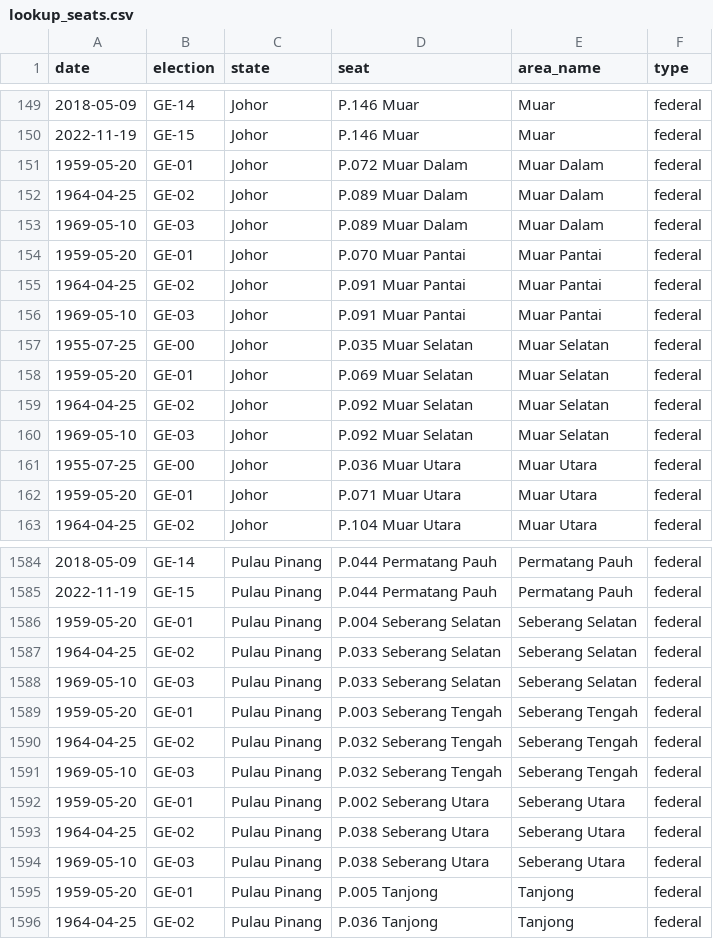
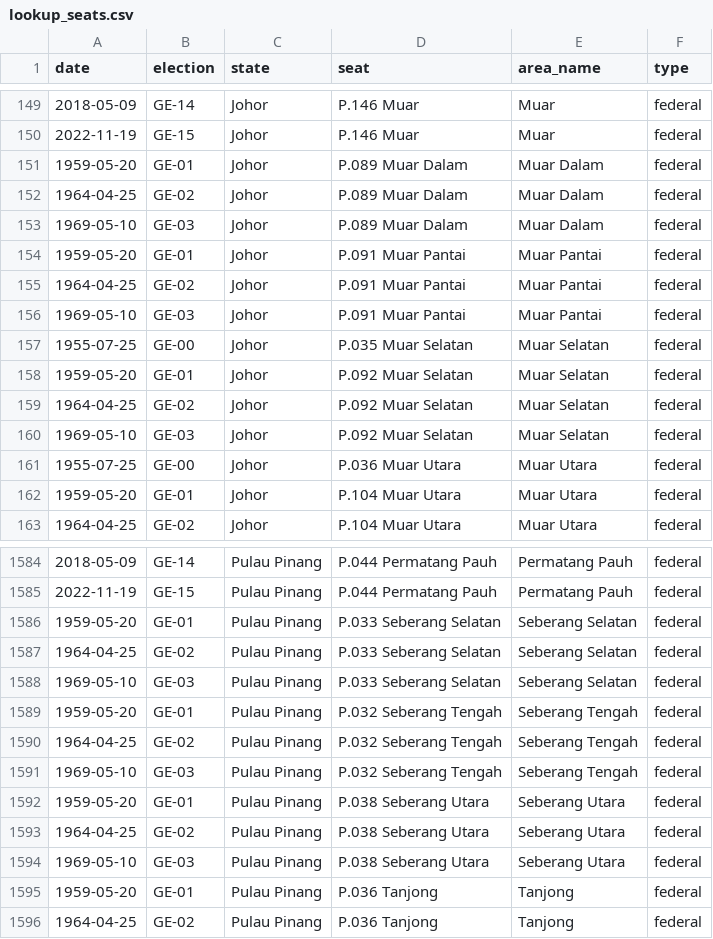
Before and after one commit to Thevesh/paper-meco-results, a CSV file: src-data/lookup_seats.csv, drawn as a sheet; only a part is shown, gaps mark what is left out; the diff covers the shown part only.

```diff
--- a/src-data/lookup_seats.csv
+++ b/src-data/lookup_seats.csv
@@ -150,6 +150,6 @@ date,election,state,seat,area_name,type
 2022-11-19,GE-15,Johor,P.146 Muar,Muar,federal
-1959-05-20,GE-01,Johor,P.072 Muar Dalam,Muar Dalam,federal
+1959-05-20,GE-01,Johor,P.089 Muar Dalam,Muar Dalam,federal
 1964-04-25,GE-02,Johor,P.089 Muar Dalam,Muar Dalam,federal
 1969-05-10,GE-03,Johor,P.089 Muar Dalam,Muar Dalam,federal
-1959-05-20,GE-01,Johor,P.070 Muar Pantai,Muar Pantai,federal
+1959-05-20,GE-01,Johor,P.091 Muar Pantai,Muar Pantai,federal
 1964-04-25,GE-02,Johor,P.091 Muar Pantai,Muar Pantai,federal
@@ -157,3 +157,3 @@ date,election,state,seat,area_name,type
 1955-07-25,GE-00,Johor,P.035 Muar Selatan,Muar Selatan,federal
-1959-05-20,GE-01,Johor,P.069 Muar Selatan,Muar Selatan,federal
+1959-05-20,GE-01,Johor,P.092 Muar Selatan,Muar Selatan,federal
 1964-04-25,GE-02,Johor,P.092 Muar Selatan,Muar Selatan,federal
@@ -161,3 +161,3 @@ date,election,state,seat,area_name,type
 1955-07-25,GE-00,Johor,P.036 Muar Utara,Muar Utara,federal
-1959-05-20,GE-01,Johor,P.071 Muar Utara,Muar Utara,federal
+1959-05-20,GE-01,Johor,P.104 Muar Utara,Muar Utara,federal
 1964-04-25,GE-02,Johor,P.104 Muar Utara,Muar Utara,federal
@@ -1585,12 +1585,12 @@ date,election,state,seat,area_name,type
 2022-11-19,GE-15,Pulau Pinang,P.044 Permatang Pauh,Permatang Pauh,federal
-1959-05-20,GE-01,Pulau Pinang,P.004 Seberang Selatan,Seberang Selatan,federal
+1959-05-20,GE-01,Pulau Pinang,P.033 Seberang Selatan,Seberang Selatan,federal
 1964-04-25,GE-02,Pulau Pinang,P.033 Seberang Selatan,Seberang Selatan,federal
 1969-05-10,GE-03,Pulau Pinang,P.033 Seberang Selatan,Seberang Selatan,federal
-1959-05-20,GE-01,Pulau Pinang,P.003 Seberang Tengah,Seberang Tengah,federal
+1959-05-20,GE-01,Pulau Pinang,P.032 Seberang Tengah,Seberang Tengah,federal
 1964-04-25,GE-02,Pulau Pinang,P.032 Seberang Tengah,Seberang Tengah,federal
 1969-05-10,GE-03,Pulau Pinang,P.032 Seberang Tengah,Seberang Tengah,federal
-1959-05-20,GE-01,Pulau Pinang,P.002 Seberang Utara,Seberang Utara,federal
+1959-05-20,GE-01,Pulau Pinang,P.038 Seberang Utara,Seberang Utara,federal
 1964-04-25,GE-02,Pulau Pinang,P.038 Seberang Utara,Seberang Utara,federal
 1969-05-10,GE-03,Pulau Pinang,P.038 Seberang Utara,Seberang Utara,federal
-1959-05-20,GE-01,Pulau Pinang,P.005 Tanjong,Tanjong,federal
+1959-05-20,GE-01,Pulau Pinang,P.036 Tanjong,Tanjong,federal
 1964-04-25,GE-02,Pulau Pinang,P.036 Tanjong,Tanjong,federal
```
Also changed, not shown: 96 edited cells elsewhere in this file, src-data/raw_stats.csv, 2 other files.
